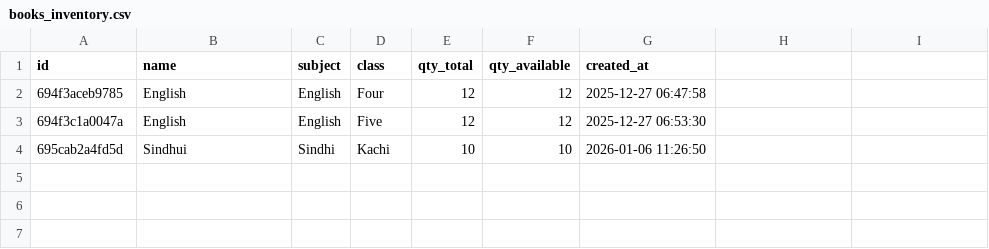
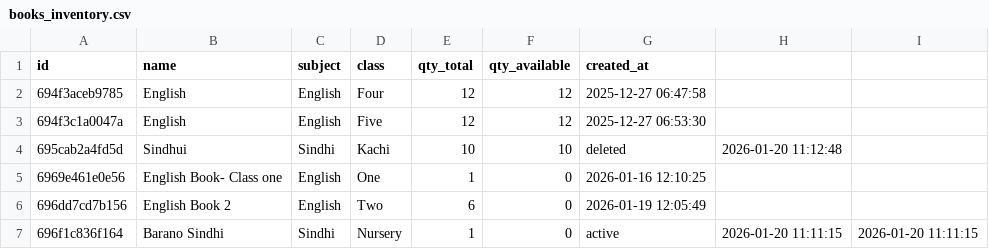
Before and after one commit to rafayqazi/sms-private, a CSV file: data/books_inventory.csv, drawn as a sheet.

```diff
--- a/data/books_inventory.csv
+++ b/data/books_inventory.csv
@@ -3,2 +3,5 @@ id,name,subject,class,qty_total,qty_available,created_at
 694f3c1a0047a,English,English,Five,12,12,"2025-12-27 06:53:30"
-695cab2a4fd5d,Sindhui,Sindhi,Kachi,10,10,"2026-01-06 11:26:50"
+695cab2a4fd5d,Sindhui,Sindhi,Kachi,10,10,deleted,"2026-01-20 11:12:48"
+6969e461e0e56,"English Book- Class one ",English,One,1,0,"2026-01-16 12:10:25"
+696dd7cd7b156,"English Book 2 ",English,Two,6,0,"2026-01-19 12:05:49"
+696f1c836f164,"Barano Sindhi","Sindhi ",Nursery,1,0,active,"2026-01-20 11:11:15","2026-01-20 11:11:15"
```
Also changed, not shown: data/books_issued.csv, data/inventory.csv, 38 other files.
